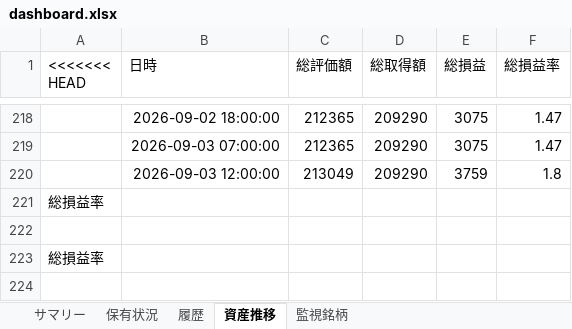
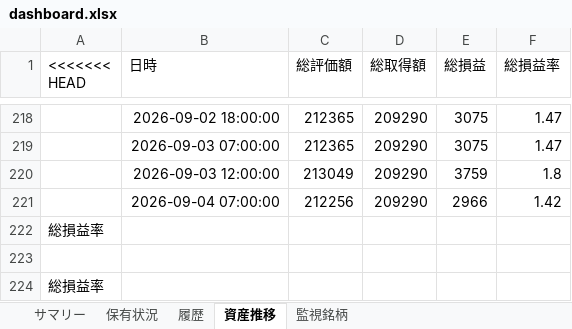
Before and after one commit to wac1223/stock_tool, an Excel workbook: dashboard.xlsx, sheet 資産推移, drawn as a sheet; only a part is shown, gaps mark what is left out; values as stored, in another font and other column widths than the file's, no borders; the diff names each change by its address in the sheet, - before the commit and + after, or states it on an @@ line.

```diff
--- a/dashboard.xlsx (sheet 資産推移)
+++ b/dashboard.xlsx (sheet 資産推移)
+row 221:  | 2026-09-04 07:00:00 | 212256 | 209290 | 2966 | 1.42
```
Also changed, not shown: sheet 監視銘柄, sheet 保有状況, sheet 履歴, sheet サマリー, portfolio.xlsx, price_history.xlsx, 4 other files.
